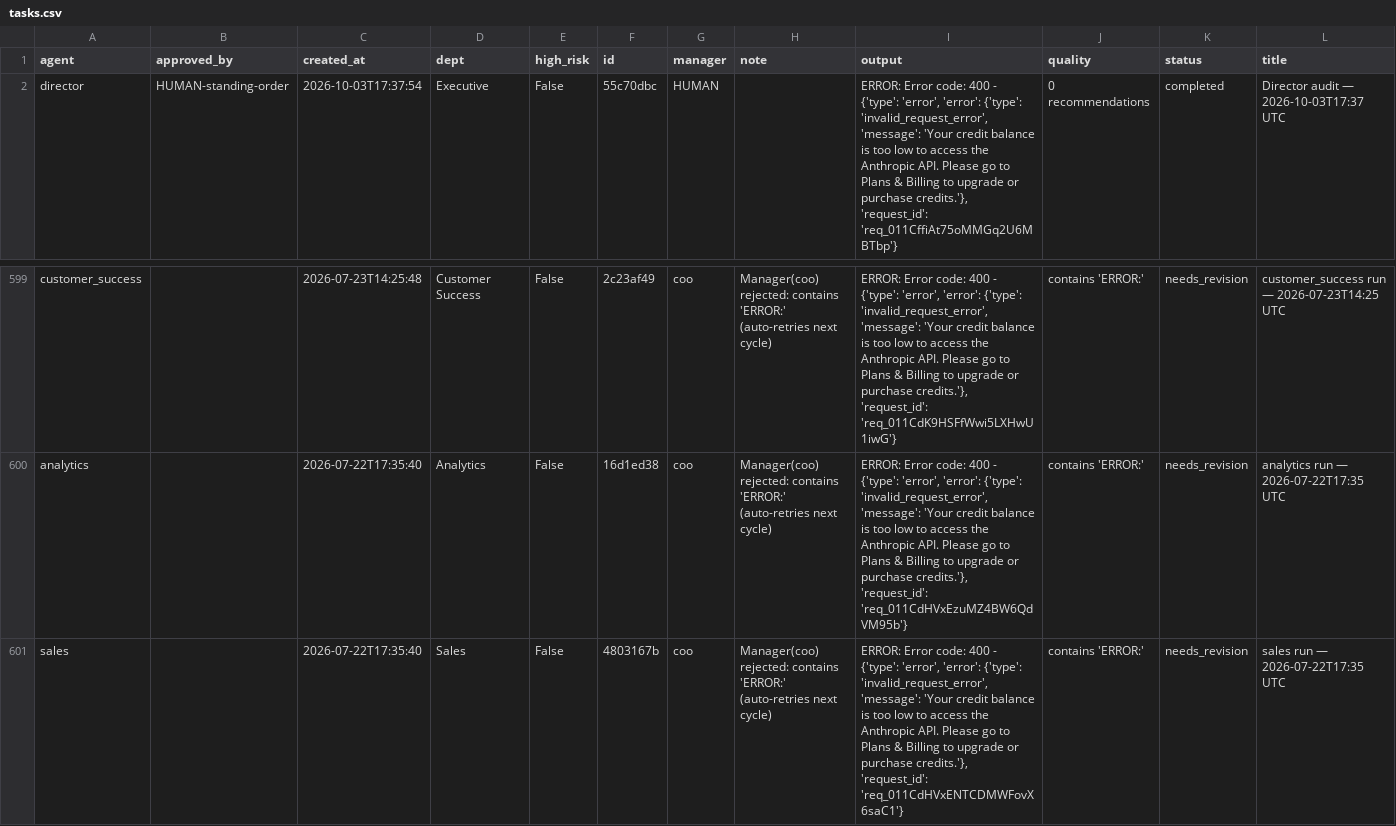
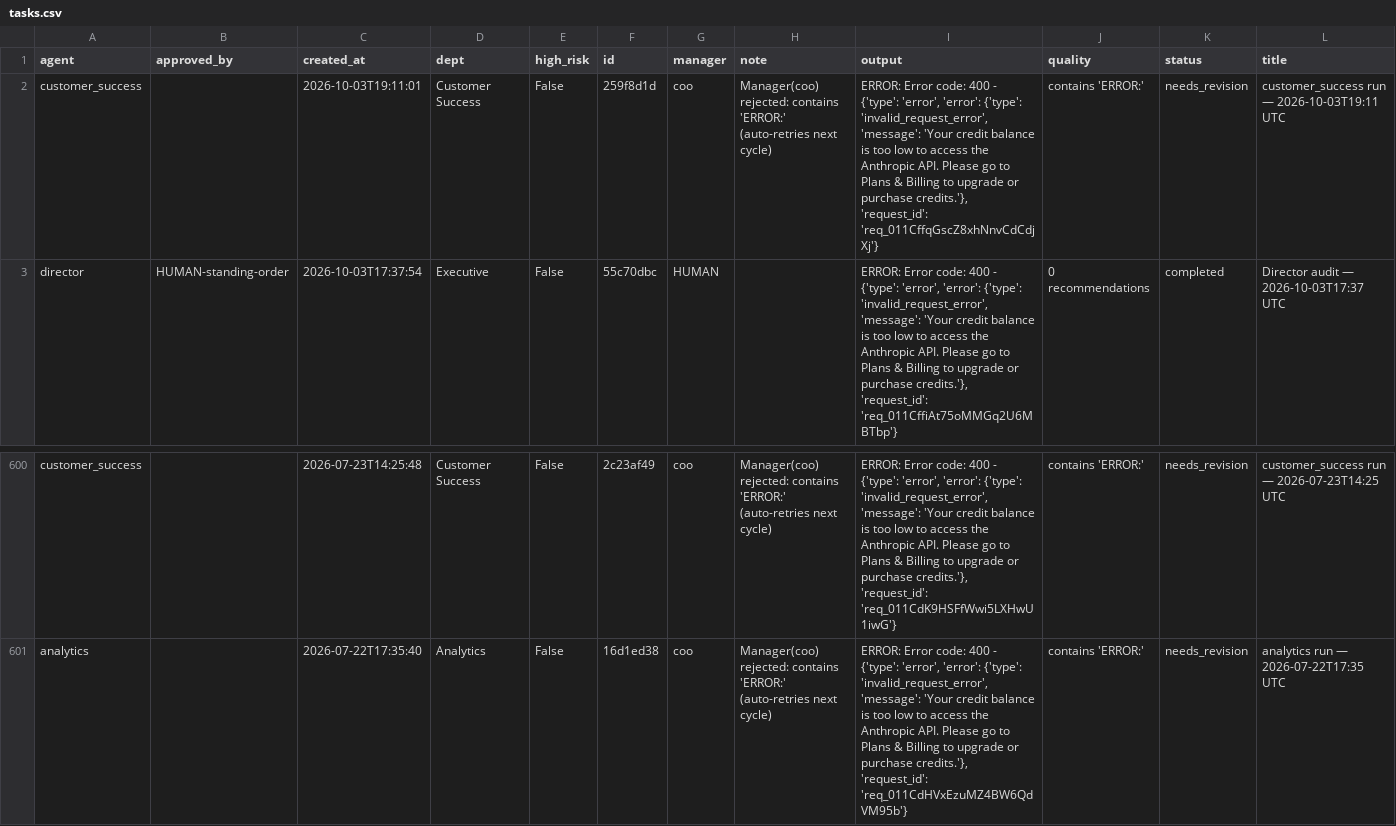
Before and after one commit to jaspalsingh321jsrr-ops/opsrunner-agents, a CSV file: data/exports/tasks.csv, drawn as a sheet; only a part is shown, gaps mark what is left out; removed rows and columns are numbered as before the commit, all else as after; rows hold the shown columns only; the diff names each change by its address in the sheet, - before the commit and + after, or states it on an @@ line.

```diff
--- a/data/exports/tasks.csv
+++ b/data/exports/tasks.csv
+row 2: customer_success |  | 2026-10-03T19:11:01 | Customer Success | False | 259f8d1d | coo | Manager(coo) rejected: contains 'ERROR:' (auto-retries next cycle) | ERROR: Error code: 400 - {'type': 'error', 'error': {'type': 'invalid_request_error', 'message': 'Your credit balance is too low to access the Anthropic API. Please go to Plans & Billing to upgrade or purchase credits.'}, 'request_id': 'req_011CffqGscZ8xhNnvCdCdjXj'} | contains 'ERROR:' | needs_revision | customer_success run — 2026-10-03T19:11 UTC
-row 601: sales |  | 2026-07-22T17:35:40 | Sales | False | 4803167b | coo | Manager(coo) rejected: contains 'ERROR:' (auto-retries next cycle) | ERROR: Error code: 400 - {'type': 'error', 'error': {'type': 'invalid_request_error', 'message': 'Your credit balance is too low to access the Anthropic API. Please go to Plans & Billing to upgrade or purchase credits.'}, 'request_id': 'req_011CdHVxENTCDMWFovX6saC1'} | contains 'ERROR:' | needs_revision | sales run — 2026-07-22T17:35 UTC
```
Also changed, not shown: data/exports/analytics_runs.csv, 5 other files.
